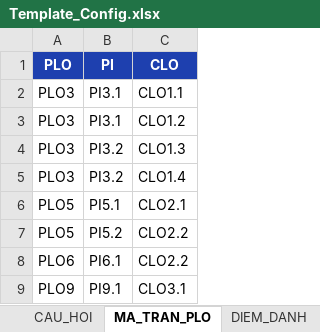
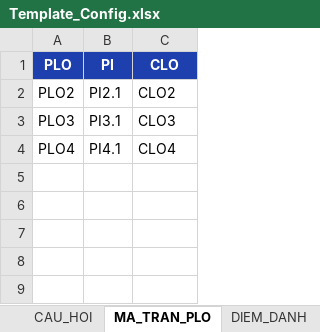
Before and after one commit to XixSix/clo-tool, an Excel workbook: resources/templates/Template_Config.xlsx, sheet MA_TRAN_PLO, drawn as a sheet; values as stored, in another font and other column widths than the file's, no borders; removed rows and columns are numbered as before the commit, all else as after; the diff names each change by its address in the sheet, - before the commit and + after, or states it on an @@ line.

```diff
--- a/resources/templates/Template_Config.xlsx (sheet MA_TRAN_PLO)
+++ b/resources/templates/Template_Config.xlsx (sheet MA_TRAN_PLO)
-row 2: PLO3 | PI3.1 | CLO1.1
+row 2: PLO2 | PI2.1 | CLO2
-C3 (CLO): CLO1.2
+C3 (CLO): CLO3
-row 4: PLO3 | PI3.2 | CLO1.3
-row 5: PLO3 | PI3.2 | CLO1.4
-row 6: PLO5 | PI5.1 | CLO2.1
-row 7: PLO5 | PI5.2 | CLO2.2
-row 8: PLO6 | PI6.1 | CLO2.2
-row 9: PLO9 | PI9.1 | CLO3.1
+row 4: PLO4 | PI4.1 | CLO4
```
Also changed, not shown: sheet KE_HOACH_DANH_GIA, sheet CAU_HOI, sheet CLO_LIST, sheet QUY_TAC, other sheet tabs, 39 other files.
